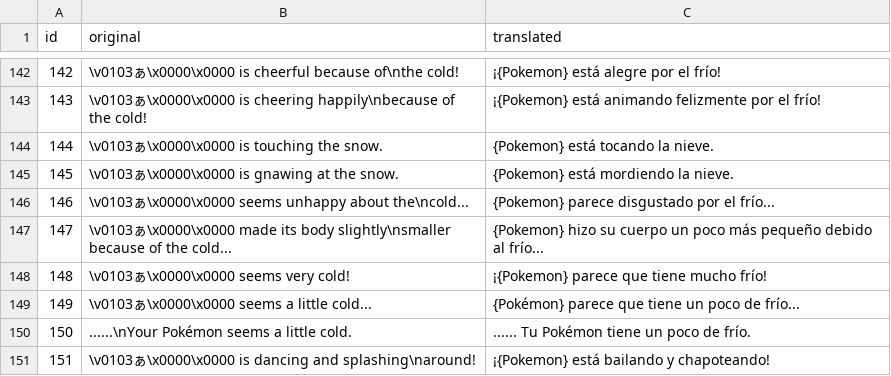
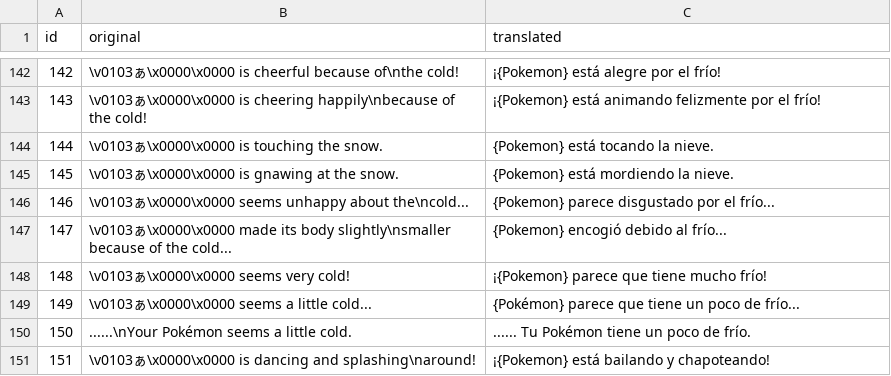
Before and after one commit to christt105/PokemonFollowingRenegadePlatinumTranslation, a CSV file: output/results/translated/724.csv, drawn as a sheet; only a part is shown, gaps mark what is left out; the diff covers the shown part only.

```diff
--- a/output/results/translated/724.csv
+++ b/output/results/translated/724.csv
@@ -146,3 +146,3 @@ id;original;translated
 146;\v0103ぁ\x0000\x0000 seems unhappy about the\ncold...;{Pokemon} parece disgustado por el frío...
-147;\v0103ぁ\x0000\x0000 made its body slightly\nsmaller because of the cold...;{Pokemon} hizo su cuerpo un poco más pequeño debido al frío...
+147;\v0103ぁ\x0000\x0000 made its body slightly\nsmaller because of the cold...;{Pokemon} encogió debido al frío...
 148;\v0103ぁ\x0000\x0000 seems very cold!;¡{Pokemon} parece que tiene mucho frío!
```
Also changed, not shown: 16 edited cells elsewhere in this file, 36 other files.
